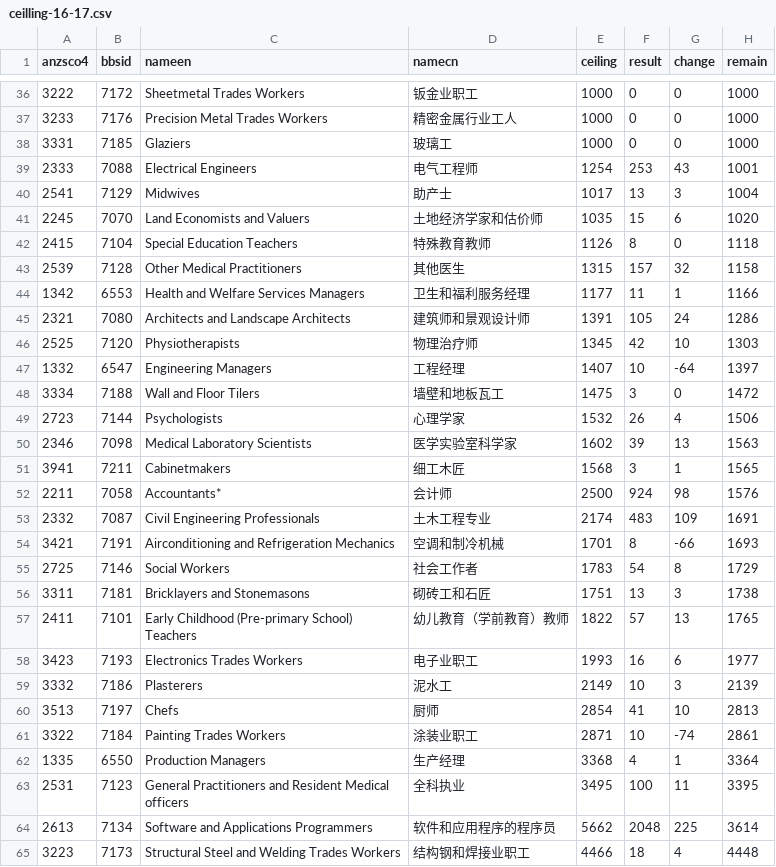
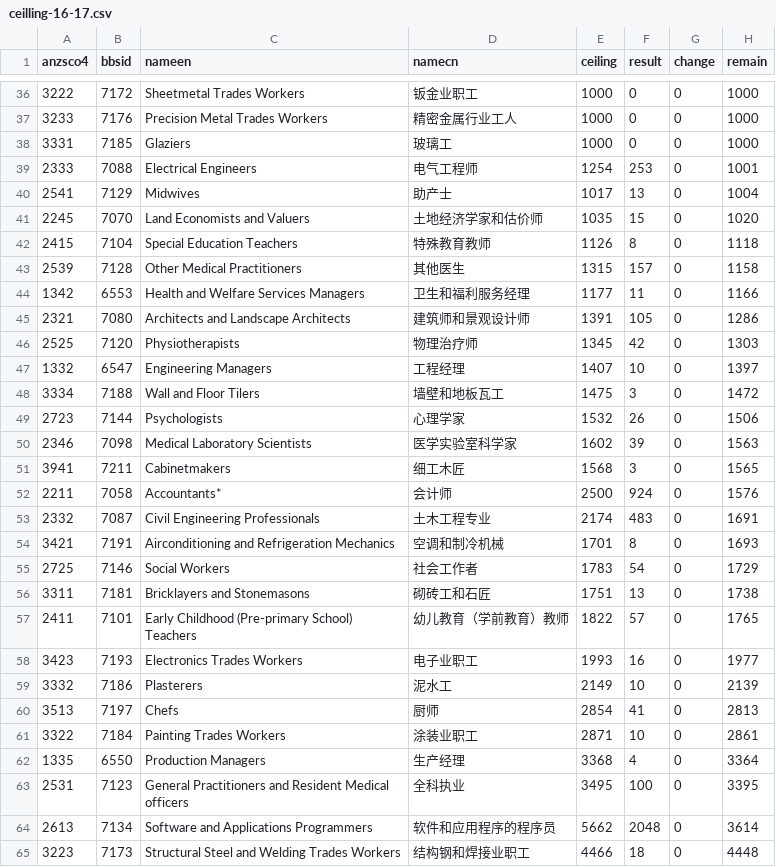
Before and after one commit to fcg/vac, a CSV file: _data/sol/ceilling-16-17.csv, drawn as a sheet; only a part is shown, gaps mark what is left out; the diff covers the shown part only.

```diff
--- a/_data/sol/ceilling-16-17.csv
+++ b/_data/sol/ceilling-16-17.csv
@@ -38,28 +38,28 @@ anzsco4,bbsid,nameen,namecn,ceiling,result,change,remain
 3331,7185,Glaziers,玻璃工,1000,0,0,1000
-2333,7088,Electrical Engineers,电气工程师,1254,253,43,1001
-2541,7129,Midwives,助产士,1017,13,3,1004
-2245,7070,Land Economists and Valuers,土地经济学家和估价师,1035,15,6,1020
+2333,7088,Electrical Engineers,电气工程师,1254,253,0,1001
+2541,7129,Midwives,助产士,1017,13,0,1004
+2245,7070,Land Economists and Valuers,土地经济学家和估价师,1035,15,0,1020
 2415,7104,Special Education Teachers,特殊教育教师,1126,8,0,1118
-2539,7128,Other Medical Practitioners,其他医生,1315,157,32,1158
-1342,6553,Health and Welfare Services Managers,卫生和福利服务经理,1177,11,1,1166
-2321,7080,Architects and Landscape Architects,建筑师和景观设计师,1391,105,24,1286
-2525,7120,Physiotherapists,物理治疗师,1345,42,10,1303
-1332,6547,Engineering Managers,工程经理,1407,10,-64,1397
+2539,7128,Other Medical Practitioners,其他医生,1315,157,0,1158
+1342,6553,Health and Welfare Services Managers,卫生和福利服务经理,1177,11,0,1166
+2321,7080,Architects and Landscape Architects,建筑师和景观设计师,1391,105,0,1286
+2525,7120,Physiotherapists,物理治疗师,1345,42,0,1303
+1332,6547,Engineering Managers,工程经理,1407,10,0,1397
 3334,7188,Wall and Floor Tilers,墙壁和地板瓦工,1475,3,0,1472
-2723,7144,Psychologists,心理学家,1532,26,4,1506
-2346,7098,Medical Laboratory Scientists,医学实验室科学家,1602,39,13,1563
-3941,7211,Cabinetmakers,细工木匠,1568,3,1,1565
-2211,7058,Accountants*,会计师,2500,924,98,1576
-2332,7087,Civil Engineering Professionals,土木工程专业,2174,483,109,1691
-3421,7191,Airconditioning and Refrigeration Mechanics,空调和制冷机械,1701,8,-66,1693
-2725,7146,Social Workers,社会工作者,1783,54,8,1729
-3311,7181,Bricklayers and Stonemasons,砌砖工和石匠,1751,13,3,1738
-2411,7101,Early Childhood (Pre-primary School) Teachers,幼儿教育（学前教育）教师,1822,57,13,1765
-3423,7193,Electronics Trades Workers,电子业职工,1993,16,6,1977
-3332,7186,Plasterers,泥水工,2149,10,3,2139
-3513,7197,Chefs,厨师,2854,41,10,2813
-3322,7184,Painting Trades Workers,涂装业职工,2871,10,-74,2861
-1335,6550,Production Managers,生产经理,3368,4,1,3364
-2531,7123,General Practitioners and Resident Medical officers,全科执业,3495,100,11,3395
-2613,7134,Software and Applications Programmers,软件和应用程序的程序员,5662,2048,225,3614
-3223,7173,Structural Steel and Welding Trades Workers,结构钢和焊接业职工,4466,18,4,4448
+2723,7144,Psychologists,心理学家,1532,26,0,1506
+2346,7098,Medical Laboratory Scientists,医学实验室科学家,1602,39,0,1563
+3941,7211,Cabinetmakers,细工木匠,1568,3,0,1565
+2211,7058,Accountants*,会计师,2500,924,0,1576
+2332,7087,Civil Engineering Professionals,土木工程专业,2174,483,0,1691
+3421,7191,Airconditioning and Refrigeration Mechanics,空调和制冷机械,1701,8,0,1693
+2725,7146,Social Workers,社会工作者,1783,54,0,1729
+3311,7181,Bricklayers and Stonemasons,砌砖工和石匠,1751,13,0,1738
+2411,7101,Early Childhood (Pre-primary School) Teachers,幼儿教育（学前教育）教师,1822,57,0,1765
+3423,7193,Electronics Trades Workers,电子业职工,1993,16,0,1977
+3332,7186,Plasterers,泥水工,2149,10,0,2139
+3513,7197,Chefs,厨师,2854,41,0,2813
+3322,7184,Painting Trades Workers,涂装业职工,2871,10,0,2861
+1335,6550,Production Managers,生产经理,3368,4,0,3364
+2531,7123,General Practitioners and Resident Medical officers,全科执业,3495,100,0,3395
+2613,7134,Software and Applications Programmers,软件和应用程序的程序员,5662,2048,0,3614
+3223,7173,Structural Steel and Welding Trades Workers,结构钢和焊接业职工,4466,18,0,4448
```
Also changed, not shown: 37 edited cells elsewhere in this file, 6 other files.
